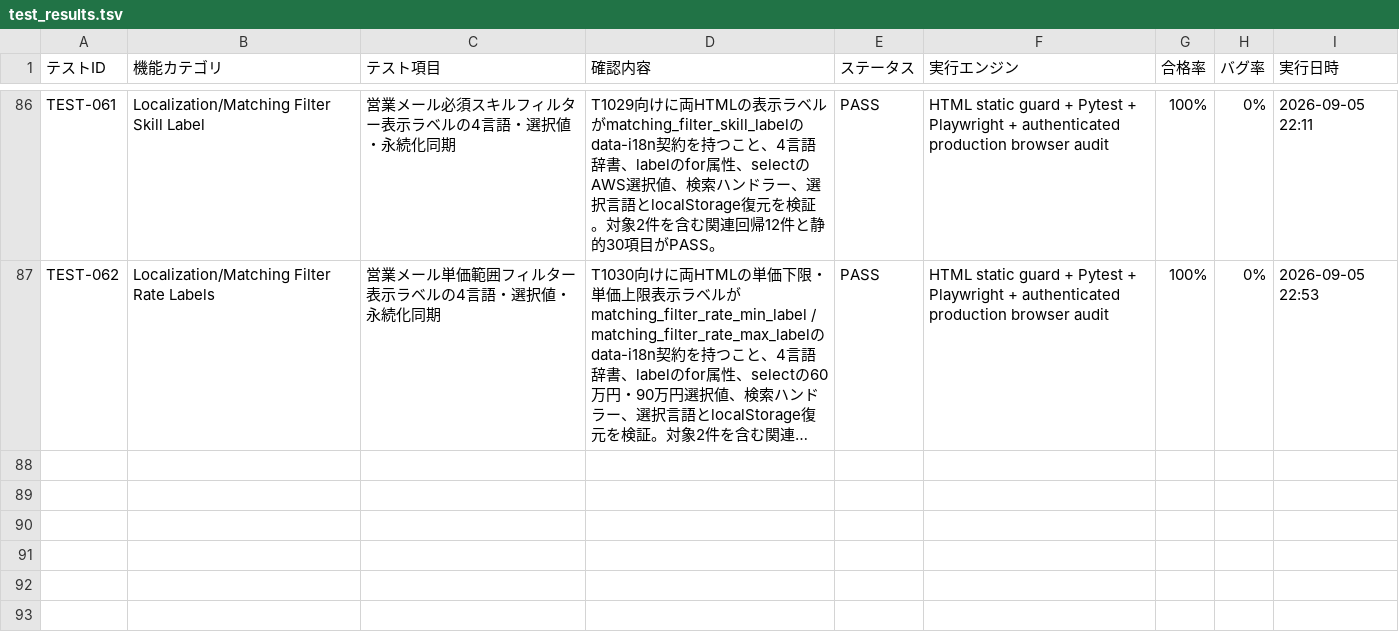
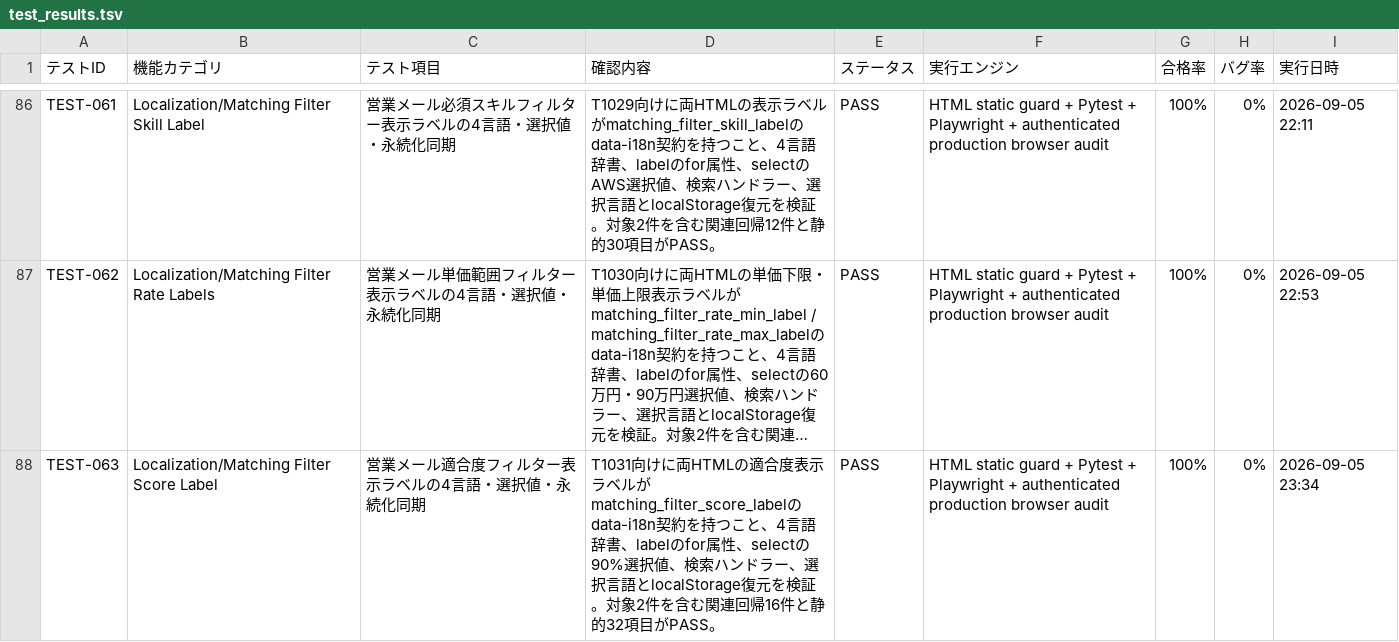
Before and after one commit to kanta13jp1/mighty-link-ai-connect, a TSV file: data/test_results.tsv, drawn as a sheet; only a part is shown, gaps mark what is left out; long unchanged cells end in …; the diff names each change by its address in the sheet, - before the commit and + after, or states it on an @@ line.

```diff
--- a/data/test_results.tsv
+++ b/data/test_results.tsv
+row 88: TEST-063 | Localization/Matching Filter Score Label | 営業メール適合度フィルター表示ラベルの4言語・選択値・永続化同期 | T1031向けに両HTMLの適合度表示ラベルがmatching_filter_score_labelのdata-i18n契約を持つこと、4言語辞書、labelのfor属性、selectの90%選択値、検索ハンドラー、選択言語とlocalStorage復元を検証。対象2件を含む関連回帰16件と静的32項目がPASS。 | PASS | HTML static guard + Pytest + Playwright + authenticated production browser audit | 100% | 0% | 2026-09-05 23:34
```
Also changed, not shown: data/WBS.tsv, data/issues_tracker.tsv, 27 other files.
